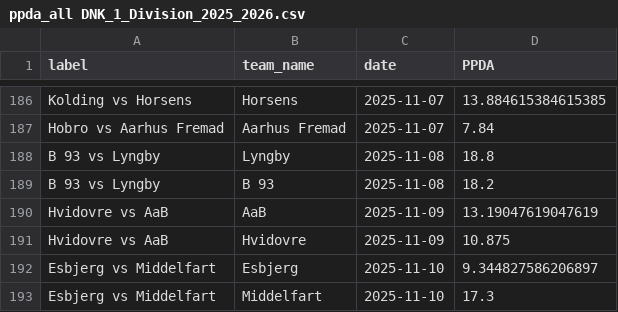
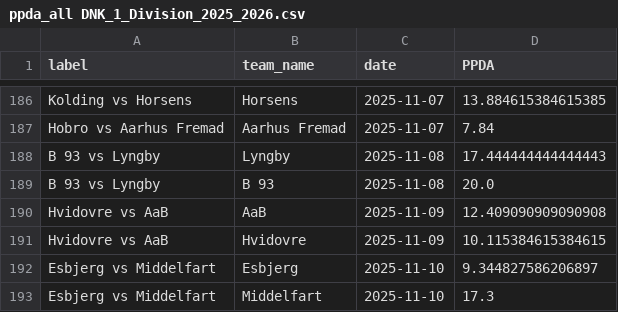
Before and after one commit to AC-Horsens/AC-Horsens-First-Team, a CSV file: DNK_1_Division_2025_2026/ppda_all DNK_1_Division_2025_2026.csv, drawn as a sheet; only a part is shown, gaps mark what is left out.

```diff
--- a/DNK_1_Division_2025_2026/ppda_all DNK_1_Division_2025_2026.csv
+++ b/DNK_1_Division_2025_2026/ppda_all DNK_1_Division_2025_2026.csv
@@ -187,6 +187,6 @@ Kolding vs Horsens,Horsens,2025-11-07,13.884615384615385
 Hobro vs Aarhus Fremad,Aarhus Fremad,2025-11-07,7.84
-B 93 vs Lyngby,Lyngby,2025-11-08,18.8
-B 93 vs Lyngby,B 93,2025-11-08,18.2
-Hvidovre vs AaB,AaB,2025-11-09,13.19047619047619
-Hvidovre vs AaB,Hvidovre,2025-11-09,10.875
+B 93 vs Lyngby,Lyngby,2025-11-08,17.444444444444443
+B 93 vs Lyngby,B 93,2025-11-08,20.0
+Hvidovre vs AaB,AaB,2025-11-09,12.409090909090908
+Hvidovre vs AaB,Hvidovre,2025-11-09,10.115384615384615
 Esbjerg vs Middelfart,Esbjerg,2025-11-10,9.344827586206897
```
Also changed, not shown: DNK_1_Division_2025_2026/AaB/AaB_xg_data.csv, DNK_1_Division_2025_2026/B_93/B_93_xg_data.csv, 15 other files.
